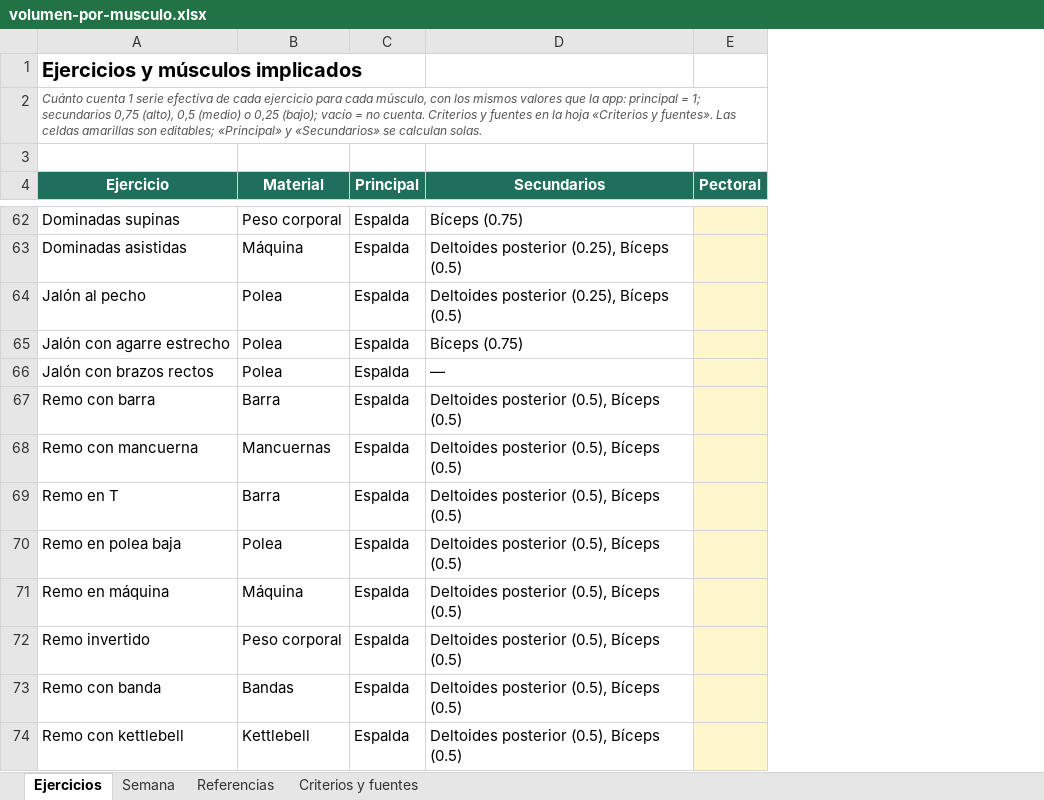
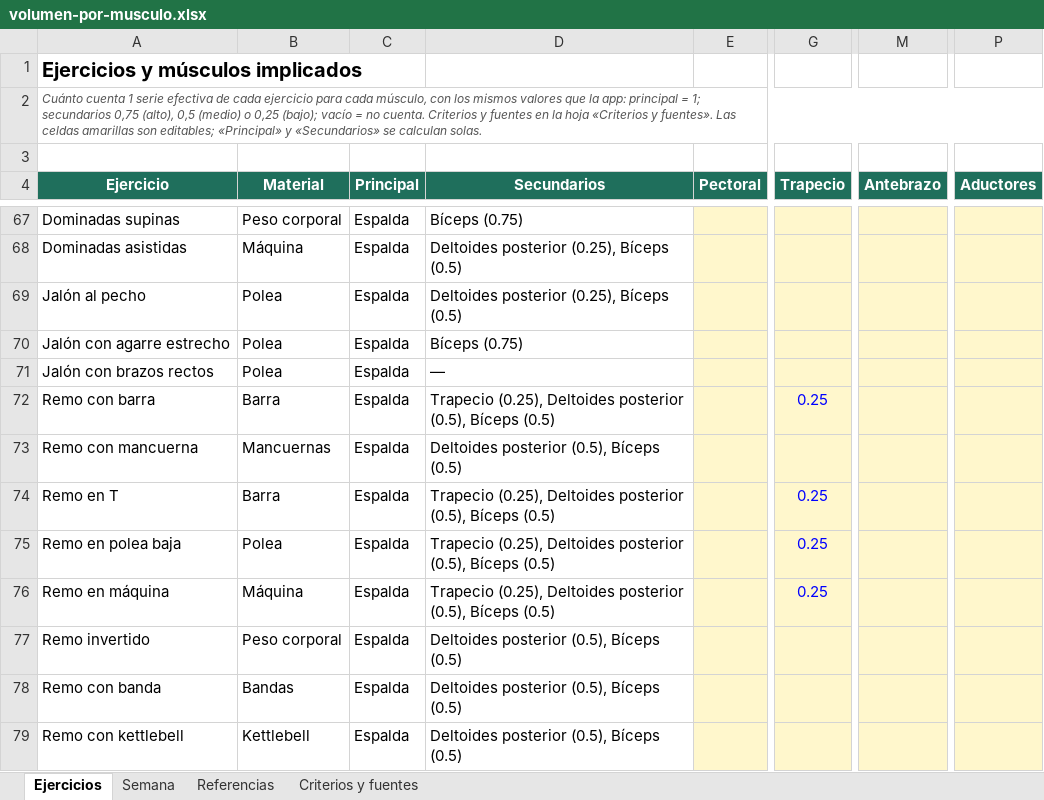
Before and after one commit to Dani-loper/Diario-de-entrenamiento-, an Excel workbook: docs/volumen-por-musculo.xlsx, sheet Ejercicios, drawn as a sheet; only a part is shown, gaps mark what is left out; values as stored, in another font and other column widths than the file's, no borders; addresses are those after the commit; the diff covers the shown part only; the diff names each change by its address in the sheet, - before the commit and + after, or states it on an @@ line.

```diff
--- a/docs/volumen-por-musculo.xlsx (sheet Ejercicios)
+++ b/docs/volumen-por-musculo.xlsx (sheet Ejercicios)
+column G (Trapecio), rows 72-76: 0.25 |  | 0.25 | 0.25 | 0.25
+column M (Antebrazo), empty
+column P (Aductores), empty
-D72 (Secundarios): Deltoides posterior…
+D72 (Secundarios): Trapecio (0.25), Deltoides posterior…
-D74:D76 (Secundarios): Deltoides posterior…
+D74:D76 (Secundarios): Trapecio (0.25), Deltoides posterior…
```
Also changed, not shown: 11 added rows and 40 edited cells elsewhere in this sheet, sheet Referencias, sheet Semana, sheet Criterios y fuentes, formulas that keep their value, 9 other files.
